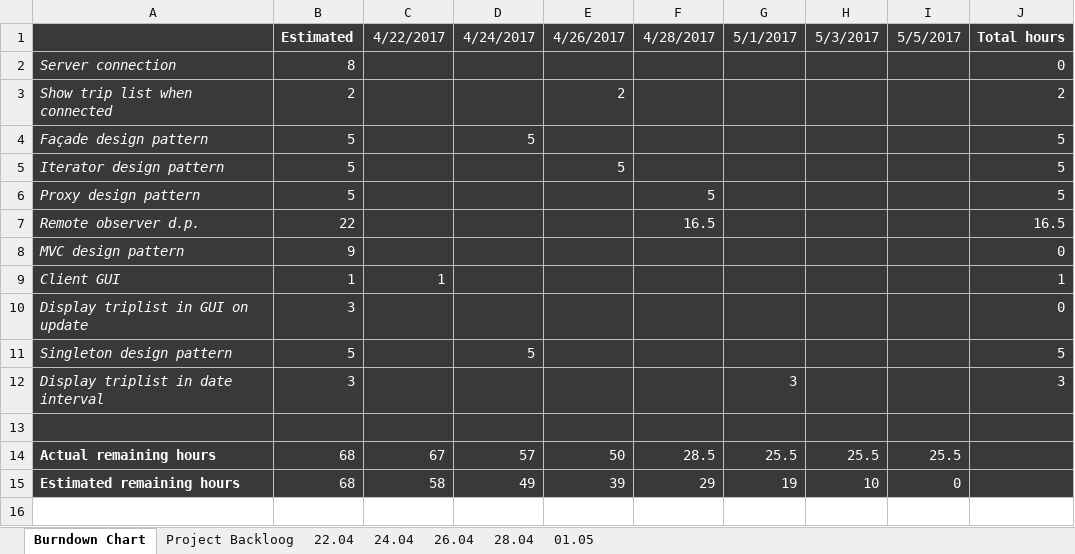
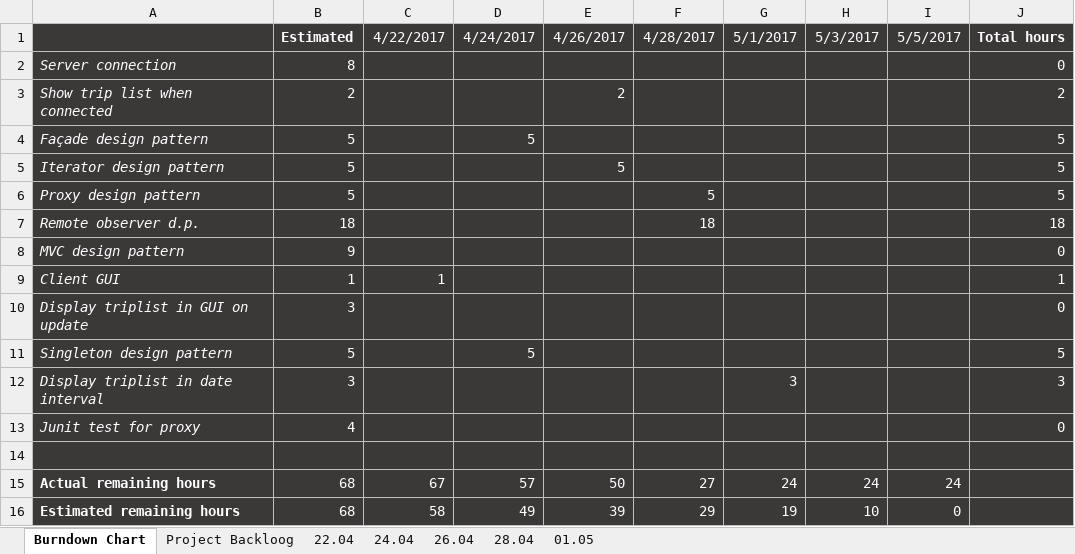
Before and after one commit to Andreea-Buturca/SDJ, an Excel workbook: Documentation/Scrum.xlsx, sheet Burndown Chart, drawn as a sheet; values as stored, in another font and other column widths than the file's, no borders; charts and pictures not drawn; addresses are those after the commit; the diff names each change by its address in the sheet, - before the commit and + after, or states it on an @@ line.

```diff
--- a/Documentation/Scrum.xlsx (sheet Burndown Chart)
+++ b/Documentation/Scrum.xlsx (sheet Burndown Chart)
-B7: 22
+B7: 18
-F7: 16.5
+F7: 18
-J7: 16.5
+J7: 18
+row 13: Junit test for proxy | 4 |  |  |  |  |  |  |  | 0
-F15: 28.5
+F15: 27
-G15: 25.5
+G15: 24
-H15: 25.5
+H15: 24
-I15: 25.5
+I15: 24
```
Also changed, not shown: sheet 01.05, sheet Project Backloog, sheet 28.04, formulas that keep their value, charts or pictures, 1 other file.
